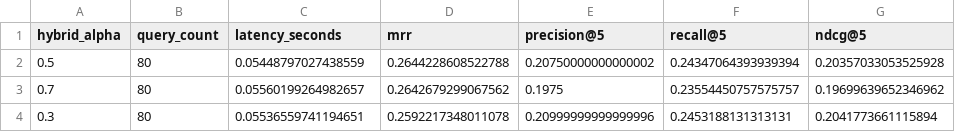
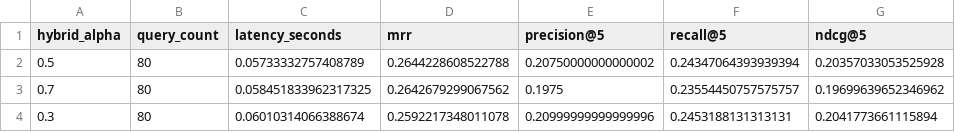
Before and after one commit to corbancode/academic-paper-recommendation, a CSV file: outputs/metrics/hybrid_alpha_tuning_results.csv, drawn as a sheet; only a part is shown; the diff names each change by its address in the sheet, - before the commit and + after, or states it on an @@ line.

```diff
--- a/outputs/metrics/hybrid_alpha_tuning_results.csv
+++ b/outputs/metrics/hybrid_alpha_tuning_results.csv
-C2 (latency_seconds): 0.05448797027438559
+C2 (latency_seconds): 0.05733332757408789
-C3 (latency_seconds): 0.05560199264982657
+C3 (latency_seconds): 0.058451833962317325
-C4 (latency_seconds): 0.05536559741194651
+C4 (latency_seconds): 0.06010314066388674
```
Also changed, not shown: outputs/metrics/per_query_results.csv, outputs/metrics/sbert_model_tuning_results.csv, 13 other files.
